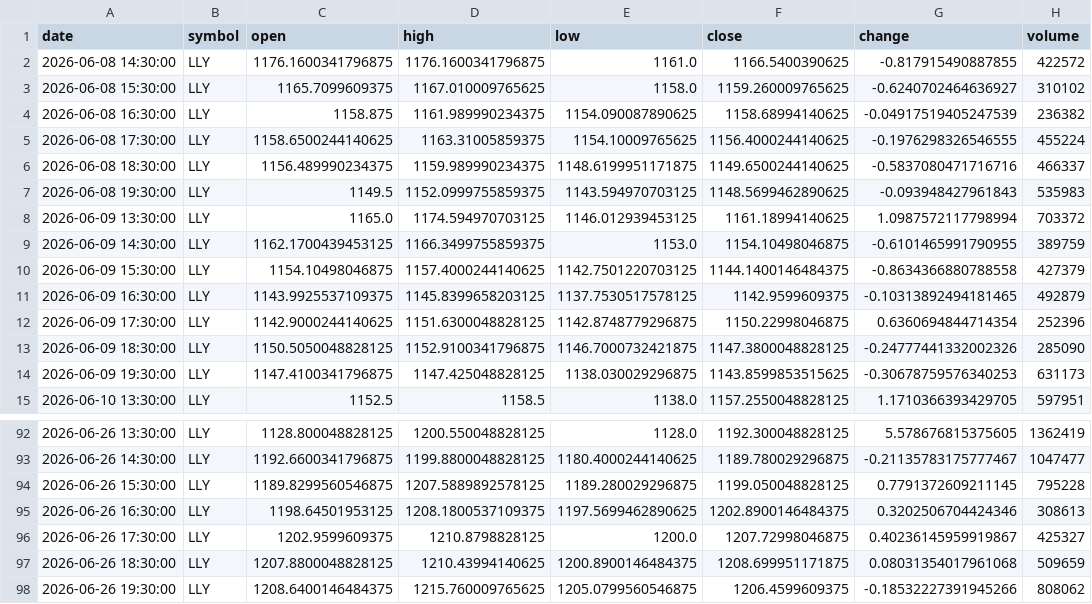
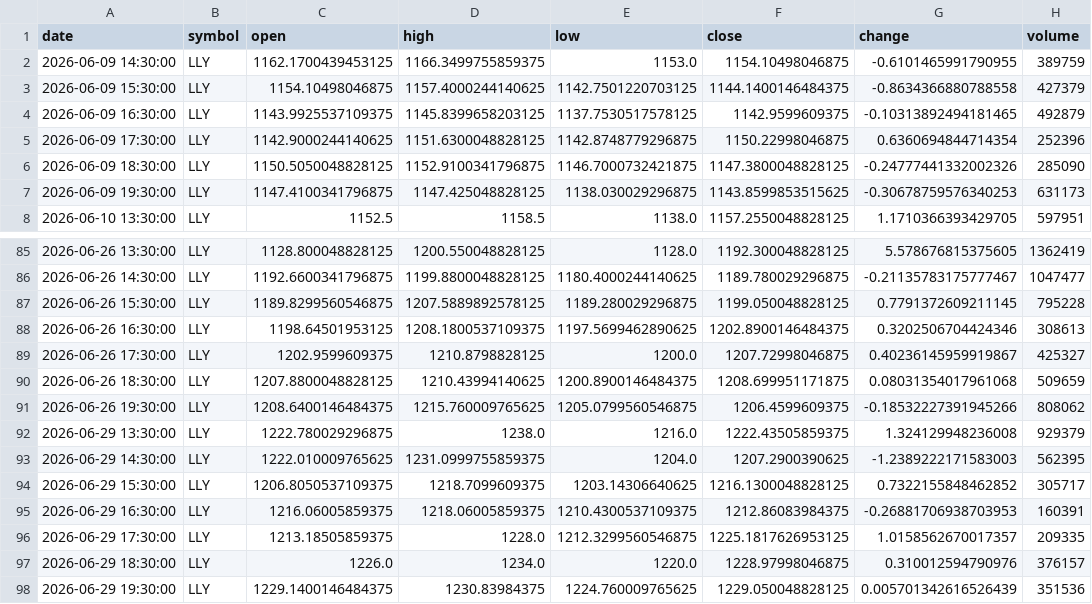
Before and after one commit to timhun/daily-podcast-stk, a CSV file: data/market/hourly_LLY.csv, drawn as a sheet; only a part is shown, gaps mark what is left out; removed rows and columns are numbered as before the commit, all else as after; the diff names each change by its address in the sheet, - before the commit and + after, or states it on an @@ line.

```diff
--- a/data/market/hourly_LLY.csv
+++ b/data/market/hourly_LLY.csv
-row 2: 2026-06-08 14:30:00 | LLY | 1176.1600341796875 | 1176.1600341796875 | 1161.0 | 1166.5400390625 | -0.817915490887855 | 422572
-row 3: 2026-06-08 15:30:00 | LLY | 1165.7099609375 | 1167.010009765625 | 1158.0 | 1159.260009765625 | -0.6240702464636927 | 310102
-row 4: 2026-06-08 16:30:00 | LLY | 1158.875 | 1161.989990234375 | 1154.090087890625 | 1158.68994140625 | -0.04917519405247539 | 236382
-row 5: 2026-06-08 17:30:00 | LLY | 1158.6500244140625 | 1163.31005859375 | 1154.10009765625 | 1156.4000244140625 | -0.1976298326546555 | 455224
-row 6: 2026-06-08 18:30:00 | LLY | 1156.489990234375 | 1159.989990234375 | 1148.6199951171875 | 1149.6500244140625 | -0.5837080471716716 | 466337
-row 7: 2026-06-08 19:30:00 | LLY | 1149.5 | 1152.0999755859375 | 1143.594970703125 | 1148.5699462890625 | -0.093948427961843 | 535983
-row 8: 2026-06-09 13:30:00 | LLY | 1165.0 | 1174.594970703125 | 1146.012939453125 | 1161.18994140625 | 1.0987572117798994 | 703372
+row 92: 2026-06-29 13:30:00 | LLY | 1222.780029296875 | 1238.0 | 1216.0 | 1222.43505859375 | 1.324129948236008 | 929379
+row 93: 2026-06-29 14:30:00 | LLY | 1222.010009765625 | 1231.0999755859375 | 1204.0 | 1207.2900390625 | -1.2389222171583003 | 562395
+row 94: 2026-06-29 15:30:00 | LLY | 1206.8050537109375 | 1218.7099609375 | 1203.14306640625 | 1216.1300048828125 | 0.7322155848462852 | 305717
+row 95: 2026-06-29 16:30:00 | LLY | 1216.06005859375 | 1218.06005859375 | 1210.4300537109375 | 1212.86083984375 | -0.26881706938703953 | 160391
+row 96: 2026-06-29 17:30:00 | LLY | 1213.18505859375 | 1228.0 | 1212.3299560546875 | 1225.1817626953125 | 1.0158562670017357 | 209335
+row 97: 2026-06-29 18:30:00 | LLY | 1226.0 | 1234.0 | 1220.0 | 1228.97998046875 | 0.310012594790976 | 376157
+row 98: 2026-06-29 19:30:00 | LLY | 1229.1400146484375 | 1230.83984375 | 1224.760009765625 | 1229.050048828125 | 0.005701342616526439 | 351536
```
Also changed, not shown: data/market/daily_LLY.csv, data/market/daily_META.csv, 39 other files.
